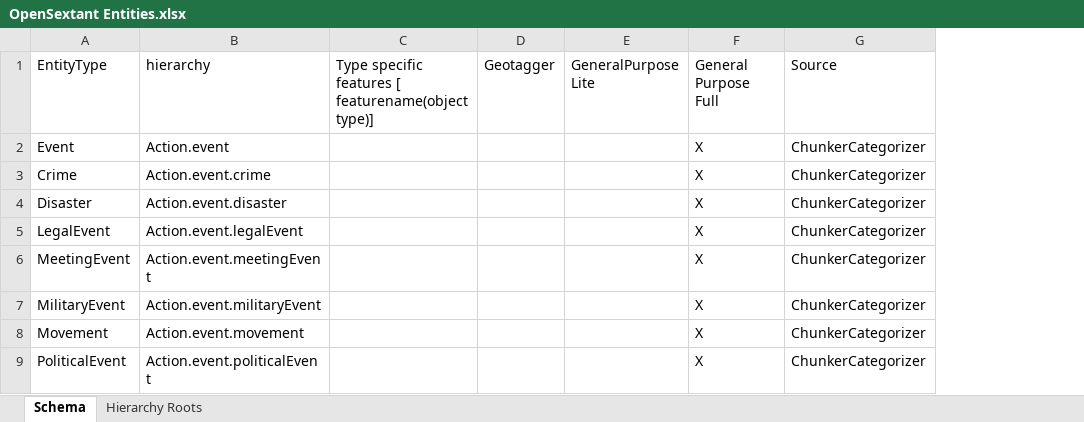
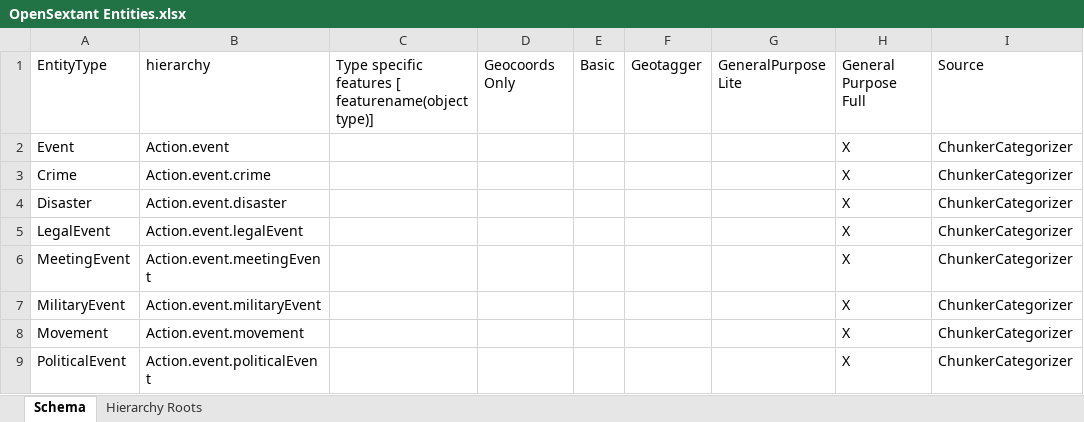
Before and after one commit to OpenSextant/opensextant, an Excel workbook: LanguageResources/docs/OpenSextant Entities.xlsx, sheet Schema, drawn as a sheet; only a part is shown; values as stored, in another font and other column widths than the file's, no borders; the diff names each change by its address in the sheet, - before the commit and + after, or states it on an @@ line.

Commit message:
Added new OpenSextant_Basic.gapp, updated docs and spreadsheet to match

```diff
--- a/LanguageResources/docs/OpenSextant Entities.xlsx (sheet Schema)
+++ b/LanguageResources/docs/OpenSextant Entities.xlsx (sheet Schema)
+column D, row 1: Geocoords Only
+column E, row 1: Basic
```
Also changed, not shown: 8 other files.
